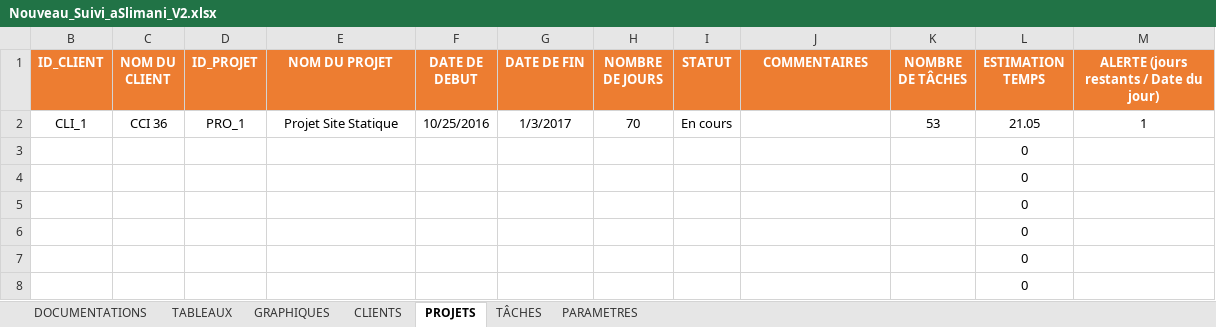
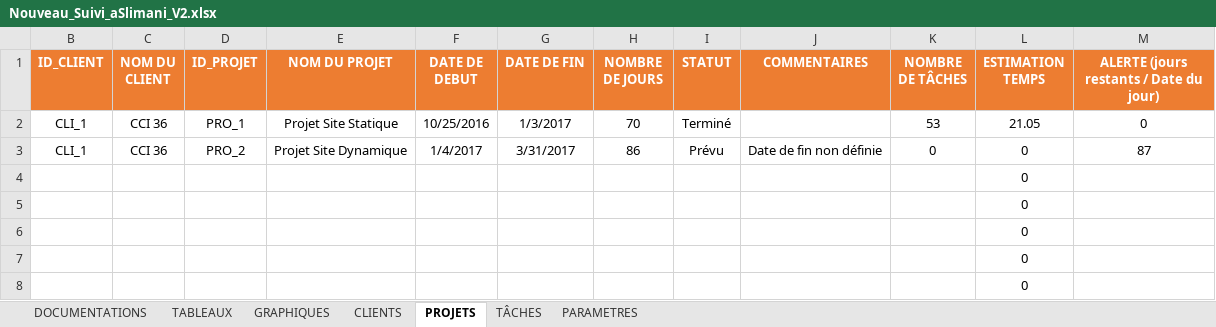
Before and after one commit to DarkChimeria/DISII-Projet1, an Excel workbook: ressources/documents/Nouveau_Suivi_aSlimani_V2.xlsx, sheet PROJETS, drawn as a sheet; only a part is shown; values as stored, in another font and other column widths than the file's, no borders; conditional formats and table styles not drawn; removed rows and columns are numbered as before the commit, all else as after; the diff names each change by its address in the sheet, - before the commit and + after, or states it on an @@ line.

```diff
--- a/ressources/documents/Nouveau_Suivi_aSlimani_V2.xlsx (sheet PROJETS)
+++ b/ressources/documents/Nouveau_Suivi_aSlimani_V2.xlsx (sheet PROJETS)
-I2 (STATUT): En cours
+I2 (STATUT): Terminé
-M2: 1
+M2: 0
-row 3:  |  |  |  |  |  |  |  |  |  | 0
+row 3: CLI_1 | CCI 36 | PRO_2 | Projet Site Dynamique | 1/4/2017 | 3/31/2017 | 86 | Prévu | Date de fin non définie | 0 | 0 | 87
```
Also changed, not shown: sheet DOCUMENTATIONS, sheet TABLEAUX, sheet GRAPHIQUES, sheet CLIENTS, sheet PARAMETRES, hidden cells, charts or pictures.
